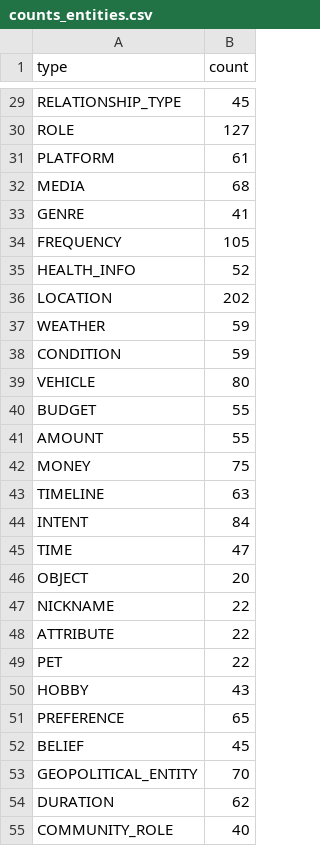
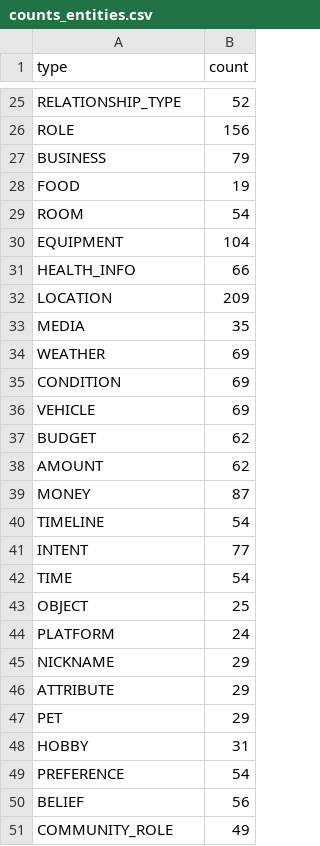
Before and after one commit to Daveydrz/data3, a CSV file: counts_entities.csv, drawn as a sheet; only a part is shown, gaps mark what is left out; removed rows and columns are numbered as before the commit, all else as after; the diff covers the shown part only; the diff names each change by its address in the sheet, - before the commit and + after, or states it on an @@ line.

```diff
--- a/counts_entities.csv
+++ b/counts_entities.csv
-B25 (count): 45
+B25 (count): 52
-B26 (count): 127
+B26 (count): 156
-row 31: PLATFORM | 61
-row 32: MEDIA | 68
-row 33: GENRE | 41
-row 34: FREQUENCY | 105
+row 27: BUSINESS | 79
+row 28: FOOD | 19
+row 29: ROOM | 54
+row 30: EQUIPMENT | 104
-B31 (count): 52
+B31 (count): 66
-B32 (count): 202
+B32 (count): 209
+row 33: MEDIA | 35
-B34:B35 (count): 59
+B34:B35 (count): 69
-B36 (count): 80
+B36 (count): 69
-B37:B38 (count): 55
+B37:B38 (count): 62
-B39 (count): 75
+B39 (count): 87
-B40 (count): 63
+B40 (count): 54
-B41 (count): 84
+B41 (count): 77
-B42 (count): 47
+B42 (count): 54
-B43 (count): 20
+B43 (count): 25
+row 44: PLATFORM | 24
-B45:B47 (count): 22
+B45:B47 (count): 29
-B48 (count): 43
+B48 (count): 31
-B49 (count): 65
+B49 (count): 54
-B50 (count): 45
+B50 (count): 56
-row 53: GEOPOLITICAL_ENTITY | 70
-row 54: DURATION | 62
-B51 (count): 40
+B51 (count): 49
```
Also changed, not shown: 2 added rows, 8 removed rows and 33 edited cells elsewhere in this file, axis_balance.csv, counts_relations.csv, 6 other files.
